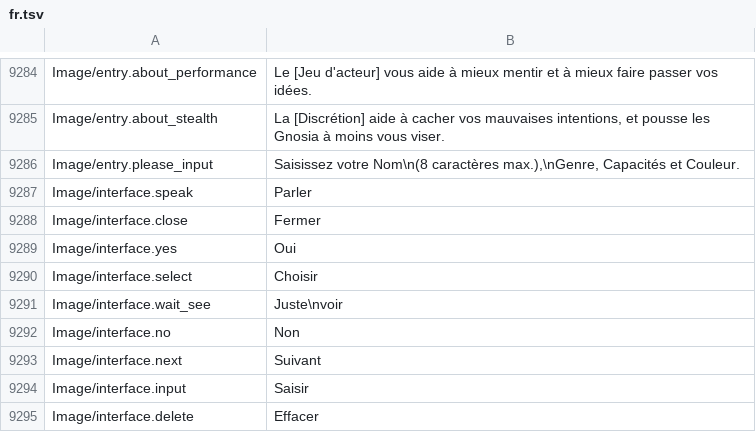
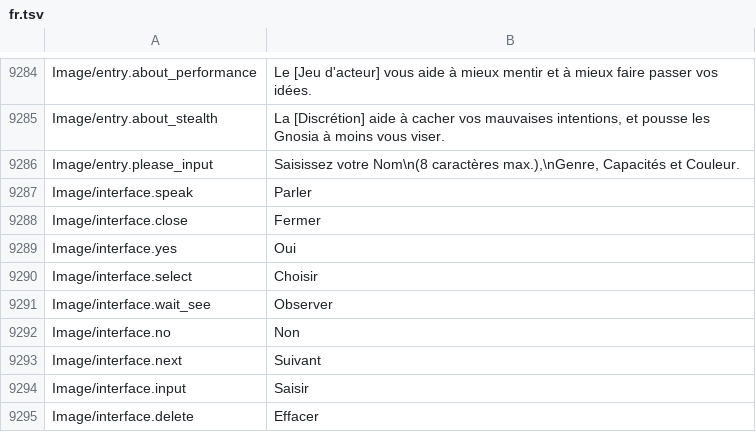
Before and after one commit to leonardoreali/gnosia-translation, a TSV file: translations/fr.tsv, drawn as a sheet; only a part is shown, gaps mark what is left out.

```diff
--- a/translations/fr.tsv
+++ b/translations/fr.tsv
@@ -9310,3 +9310,3 @@ Image/interface.yes	Oui
 Image/interface.select	Choisir
-Image/interface.wait_see	Juste\nvoir
+Image/interface.wait_see	Observer
 Image/interface.no	Non
```
Also changed, not shown: translations/de.tsv, translations/es.tsv, 4 other files.
